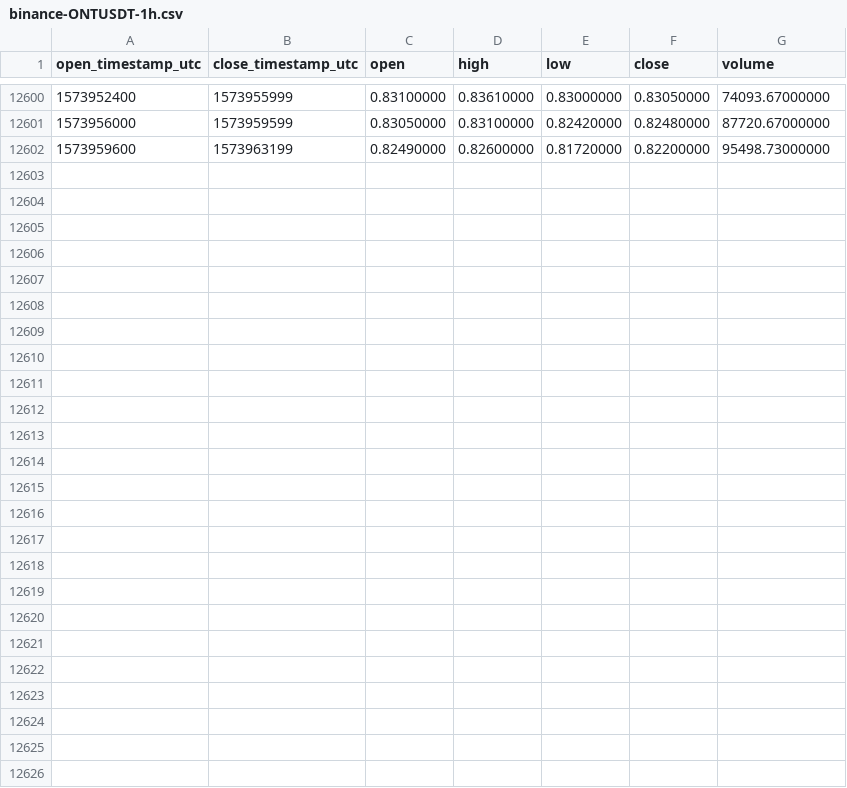
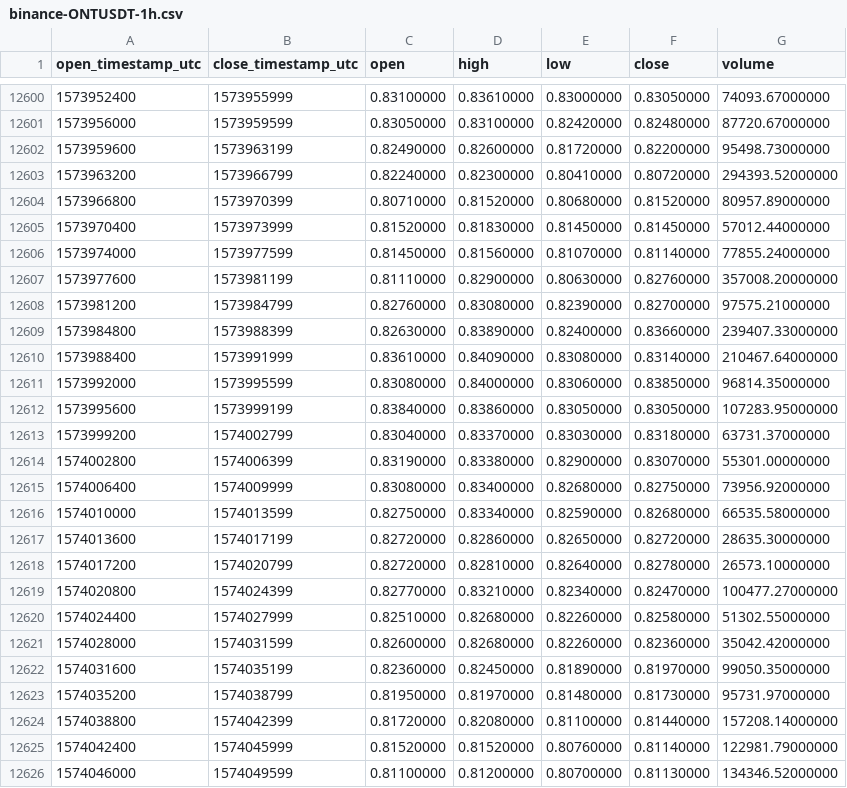
Before and after one commit to cryptobigbro/binance-ONTUSDT, a CSV file: binance-ONTUSDT-1h.csv, drawn as a sheet; only a part is shown, gaps mark what is left out.

Commit message:
Update OHLCV data.

```diff
--- a/binance-ONTUSDT-1h.csv
+++ b/binance-ONTUSDT-1h.csv
@@ -12602 +12602,25 @@ open_timestamp_utc,close_timestamp_utc,open,high,low,close,volume
 1573959600,1573963199,0.82490000,0.82600000,0.81720000,0.82200000,95498.73000000
+1573963200,1573966799,0.82240000,0.82300000,0.80410000,0.80720000,294393.52000000
+1573966800,1573970399,0.80710000,0.81520000,0.80680000,0.81520000,80957.89000000
+1573970400,1573973999,0.81520000,0.81830000,0.81450000,0.81450000,57012.44000000
+1573974000,1573977599,0.81450000,0.81560000,0.81070000,0.81140000,77855.24000000
+1573977600,1573981199,0.81110000,0.82900000,0.80630000,0.82760000,357008.20000000
+1573981200,1573984799,0.82760000,0.83080000,0.82390000,0.82700000,97575.21000000
+1573984800,1573988399,0.82630000,0.83890000,0.82400000,0.83660000,239407.33000000
+1573988400,1573991999,0.83610000,0.84090000,0.83080000,0.83140000,210467.64000000
+1573992000,1573995599,0.83080000,0.84000000,0.83060000,0.83850000,96814.35000000
+1573995600,1573999199,0.83840000,0.83860000,0.83050000,0.83050000,107283.95000000
+1573999200,1574002799,0.83040000,0.83370000,0.83030000,0.83180000,63731.37000000
+1574002800,1574006399,0.83190000,0.83380000,0.82900000,0.83070000,55301.00000000
+1574006400,1574009999,0.83080000,0.83400000,0.82680000,0.82750000,73956.92000000
+1574010000,1574013599,0.82750000,0.83340000,0.82590000,0.82680000,66535.58000000
+1574013600,1574017199,0.82720000,0.82860000,0.82650000,0.82720000,28635.30000000
+1574017200,1574020799,0.82720000,0.82810000,0.82640000,0.82780000,26573.10000000
+1574020800,1574024399,0.82770000,0.83210000,0.82340000,0.82470000,100477.27000000
+1574024400,1574027999,0.82510000,0.82680000,0.82260000,0.82580000,51302.55000000
+1574028000,1574031599,0.82600000,0.82680000,0.82260000,0.82360000,35042.42000000
+1574031600,1574035199,0.82360000,0.82450000,0.81890000,0.81970000,99050.35000000
+1574035200,1574038799,0.81950000,0.81970000,0.81480000,0.81730000,95731.97000000
+1574038800,1574042399,0.81720000,0.82080000,0.81100000,0.81440000,157208.14000000
+1574042400,1574045999,0.81520000,0.81520000,0.80760000,0.81140000,122981.79000000
+1574046000,1574049599,0.81100000,0.81200000,0.80700000,0.81130000,134346.52000000
```
Also changed, not shown: binance-ONTUSDT-1d.csv.
